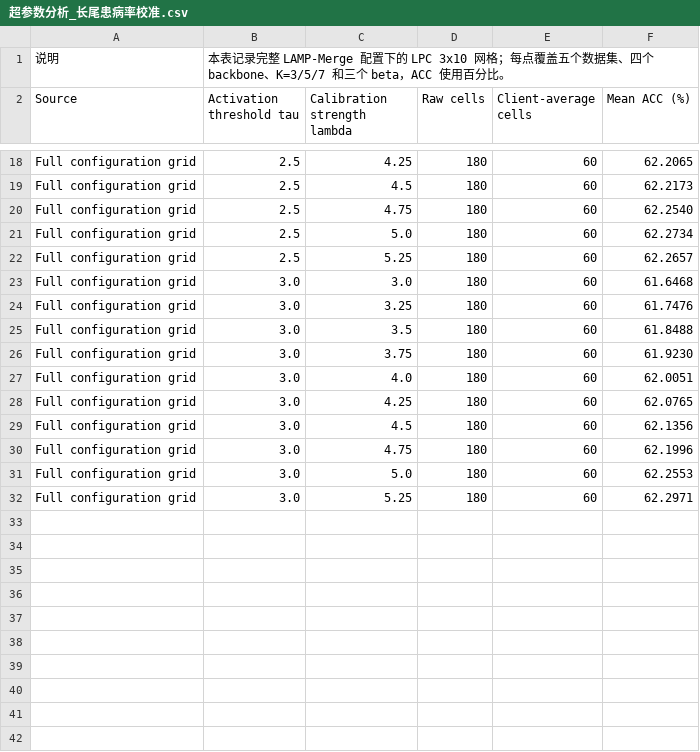
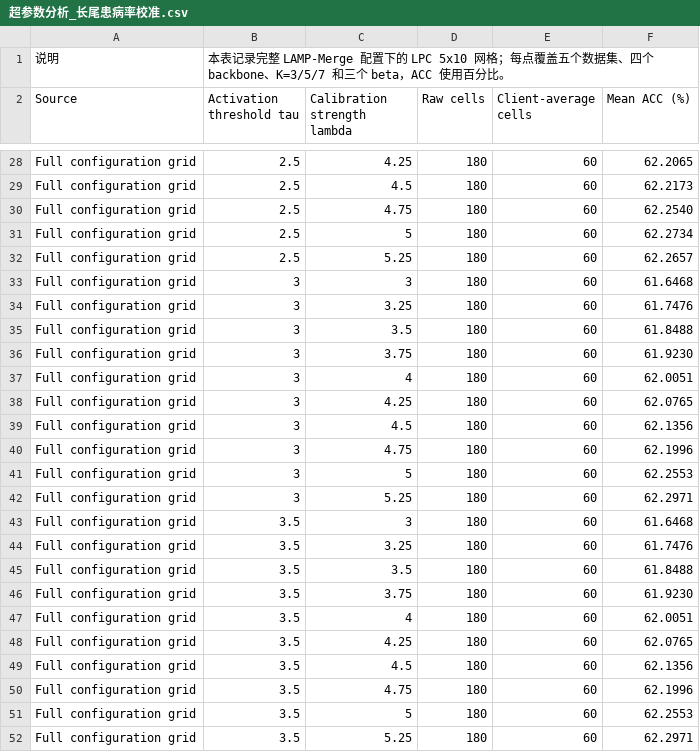
Before and after one commit to asafox2086/Model_Merge, a CSV file: 论文实验数据/超参数分析_长尾患病率校准.csv, drawn as a sheet; only a part is shown, gaps mark what is left out; the diff covers the shown part only.

```diff
--- a/论文实验数据/超参数分析_长尾患病率校准.csv
+++ b/论文实验数据/超参数分析_长尾患病率校准.csv
@@ -1,2 +1,2 @@
-说明,本表记录完整 LAMP-Merge 配置下的 LPC 3x10 网格；每点覆盖五个数据集、四个 backbone、K=3/5/7 和三个 beta，ACC 使用百分比。
+说明,本表记录完整 LAMP-Merge 配置下的 LPC 5x10 网格；每点覆盖五个数据集、四个 backbone、K=3/5/7 和三个 beta，ACC 使用百分比。
 Source,Activation threshold tau,Calibration strength lambda,Raw cells,Client-average cells,Mean ACC (%)
@@ -20,13 +30,23 @@ Full configuration grid,2.5,4.5,180,60,62.2173
 Full configuration grid,2.5,4.75,180,60,62.2540
-Full configuration grid,2.5,5.0,180,60,62.2734
+Full configuration grid,2.5,5,180,60,62.2734
 Full configuration grid,2.5,5.25,180,60,62.2657
-Full configuration grid,3.0,3.0,180,60,61.6468
-Full configuration grid,3.0,3.25,180,60,61.7476
-Full configuration grid,3.0,3.5,180,60,61.8488
-Full configuration grid,3.0,3.75,180,60,61.9230
-Full configuration grid,3.0,4.0,180,60,62.0051
-Full configuration grid,3.0,4.25,180,60,62.0765
-Full configuration grid,3.0,4.5,180,60,62.1356
-Full configuration grid,3.0,4.75,180,60,62.1996
-Full configuration grid,3.0,5.0,180,60,62.2553
-Full configuration grid,3.0,5.25,180,60,62.2971
+Full configuration grid,3,3,180,60,61.6468
+Full configuration grid,3,3.25,180,60,61.7476
+Full configuration grid,3,3.5,180,60,61.8488
+Full configuration grid,3,3.75,180,60,61.9230
+Full configuration grid,3,4,180,60,62.0051
+Full configuration grid,3,4.25,180,60,62.0765
+Full configuration grid,3,4.5,180,60,62.1356
+Full configuration grid,3,4.75,180,60,62.1996
+Full configuration grid,3,5,180,60,62.2553
+Full configuration grid,3,5.25,180,60,62.2971
+Full configuration grid,3.5,3,180,60,61.6468
+Full configuration grid,3.5,3.25,180,60,61.7476
+Full configuration grid,3.5,3.5,180,60,61.8488
+Full configuration grid,3.5,3.75,180,60,61.9230
+Full configuration grid,3.5,4,180,60,62.0051
+Full configuration grid,3.5,4.25,180,60,62.0765
+Full configuration grid,3.5,4.5,180,60,62.1356
+Full configuration grid,3.5,4.75,180,60,62.1996
+Full configuration grid,3.5,5,180,60,62.2553
+Full configuration grid,3.5,5.25,180,60,62.2971
```
Also changed, not shown: 10 added rows and 15 edited cells elsewhere in this file, 论文实验数据/图表与CSV对应关系.csv, 论文实验数据/超参数分析_诊断原型重建.csv, 4 other files.
